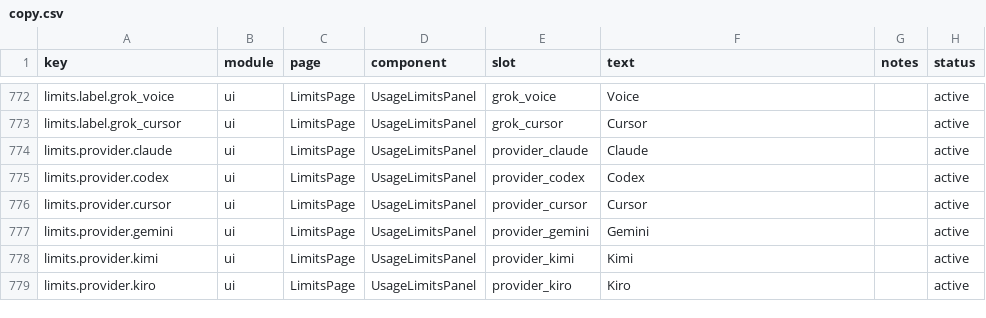
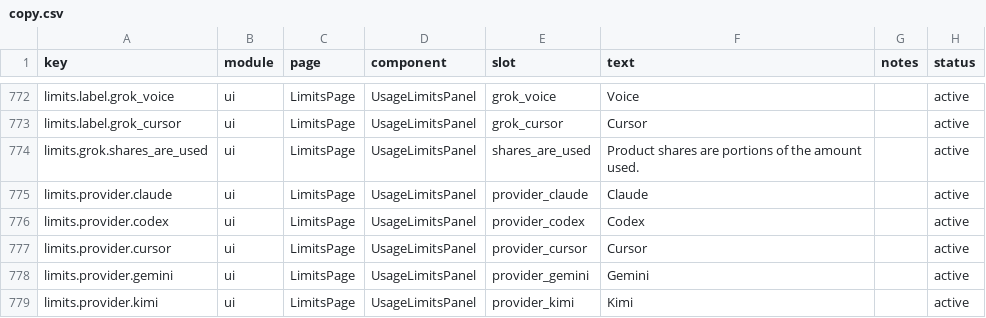
Before and after one commit to Acfufu/TokenTracker, a CSV file: dashboard/src/content/copy.csv, drawn as a sheet; only a part is shown, gaps mark what is left out; the shorter side is filled out with more unchanged rows.

Commit message:
fix(limits): follow remaining mode on the Grok quota pool (#885) (#904)
fix(limits): follow remaining mode on the Grok quota pool (#904)

Grok's shared pool now follows Used/Remaining like other providers.
Product shares stay portions of the amount used (stacked bar in Used
mode; legend + note in Remaining). Maintainer follow-up for #885 with
the ui-hardcode false-positive fixed.

```diff
--- a/dashboard/src/content/copy.csv
+++ b/dashboard/src/content/copy.csv
@@ -773,2 +773,3 @@ limits.label.grok_voice,ui,LimitsPage,UsageLimitsPanel,grok_voice,"Voice",,activ
 limits.label.grok_cursor,ui,LimitsPage,UsageLimitsPanel,grok_cursor,"Cursor",,active
+limits.grok.shares_are_used,ui,LimitsPage,UsageLimitsPanel,shares_are_used,"Product shares are portions of the amount used.",,active
 limits.provider.claude,ui,LimitsPage,UsageLimitsPanel,provider_claude,"Claude",,active
```
Also changed, not shown: 11 other files.
